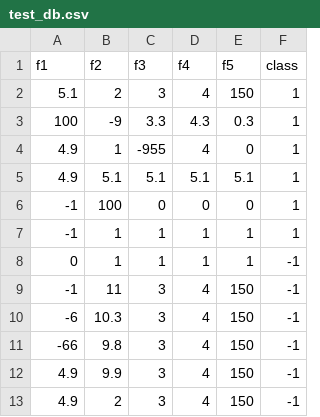
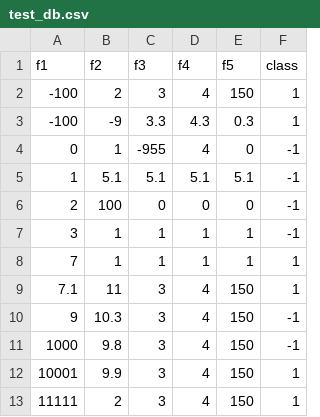
Before and after one commit to matanliber/ml-final-test-db, a CSV file: test_db.csv, drawn as a sheet.

Commit message:
update

```diff
--- a/test_db.csv
+++ b/test_db.csv
@@ -1,13 +1,13 @@
 f1,f2,f3,f4,f5,class
-5.1,2,3,4,150,1
-100,-9,3.3,4.3,0.3,1
-4.9,1,-955,4,0,1
-4.9,5.1,5.1,5.1,5.1,1
--1,100,0,0,0,1
--1,1,1,1,1,1
-0,1,1,1,1,-1
--1,11,3,4,150,-1
--6,10.3,3,4,150,-1
--66,9.8,3,4,150,-1
-4.9,9.9,3,4,150,-1
-4.9,2,3,4,150,-1
+-100,2,3,4,150,1
+-100,-9,3.3,4.3,0.3,1
+0,1,-955,4,0,-1
+1,5.1,5.1,5.1,5.1,-1
+2,100,0,0,0,-1
+3,1,1,1,1,-1
+7,1,1,1,1,1
+7.1,11,3,4,150,1
+9,10.3,3,4,150,-1
+1000,9.8,3,4,150,-1
+10001,9.9,3,4,150,1
+11111,2,3,4,150,1
```
